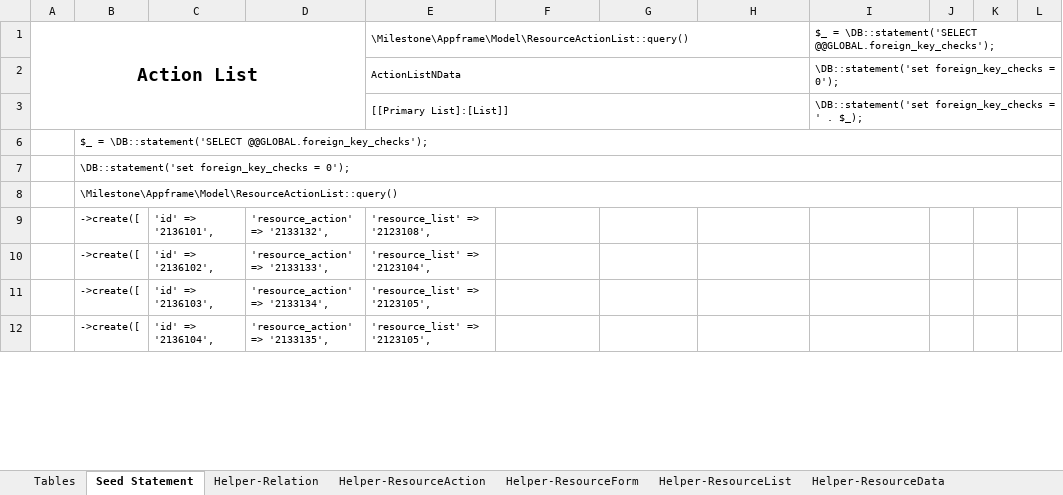
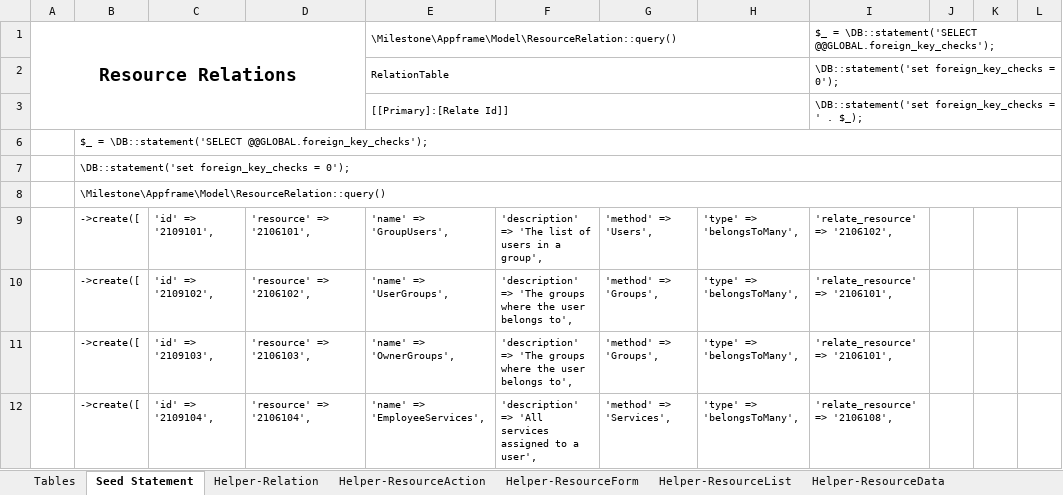
Before and after one commit to firumon/LLM, an Excel workbook: llm.xlsx, sheet Seed Statement, drawn as a sheet; only a part is shown; values as stored, in another font and other column widths than the file's, no borders; the diff covers the shown part only; the diff names each change by its address in the sheet, - before the commit and + after, or states it on an @@ line.

Commit message:
Hub relation added to Label and List layout has hub now

```diff
--- a/llm.xlsx (sheet Seed Statement)
+++ b/llm.xlsx (sheet Seed Statement)
-A1: Action List
+A1: Resource Relations
-E1: \Milestone\Appframe\Model\ResourceActionList::query()
+E1: \Milestone\Appframe\Model\ResourceRelation::query()
-E2: ActionListNData
+E2: RelationTable
-E3: [[Primary List]:[List]]
+E3: [[Primary]:[Relate Id]]
-B8: \Milestone\Appframe\Model\ResourceActionList::query()
+B8: \Milestone\Appframe\Model\ResourceRelation::query()
-C9: 'id' => '2136101',
+C9: 'id' => '2109101',
-D9: 'resource_action' => '2133132',
+D9: 'resource' => '2106101',
-E9: 'resource_list' => '2123108',
+E9: 'name' => 'GroupUsers',
-F9: (empty)
+F9: 'description' => 'The list of users in a group',
-G9: (empty)
+G9: 'method' => 'Users',
-H9:H12: (empty)
+H9:H12: 'type' => 'belongsToMany',
-I9: (empty)
+I9: 'relate_resource' => '2106102',
-C10: 'id' => '2136102',
+C10: 'id' => '2109102',
-D10: 'resource_action' => '2133133',
+D10: 'resource' => '2106102',
-E10: 'resource_list' => '2123104',
+E10: 'name' => 'UserGroups',
-F10:F11: (empty)
+F10:F11: 'description' => 'The groups where the user belongs to',
-G10:G11: (empty)
+G10:G11: 'method' => 'Groups',
-I10:I11: (empty)
+I10:I11: 'relate_resource' => '2106101',
-C11: 'id' => '2136103',
+C11: 'id' => '2109103',
-D11: 'resource_action' => '2133134',
+D11: 'resource' => '2106103',
-E11: 'resource_list' => '2123105',
+E11: 'name' => 'OwnerGroups',
-C12: 'id' => '2136104',
+C12: 'id' => '2109104',
-D12: 'resource_action' => '2133135',
+D12: 'resource' => '2106104',
-E12: 'resource_list' => '2123105',
+E12: 'name' => 'EmployeeServices',
-F12: (empty)
+F12: 'description' => 'All services assigned to a user',
-G12: (empty)
+G12: 'method' => 'Services',
-I12: (empty)
+I12: 'relate_resource' => '2106108',
```
Also changed, not shown: 738 edited cells elsewhere in this sheet, sheet Helper-ResourceForm, sheet Helper-ResourceAction, sheet Helper-Relation, sheet Helper-ResourceList, sheet Helper-ResourceData, hidden cells, 13 other files.
